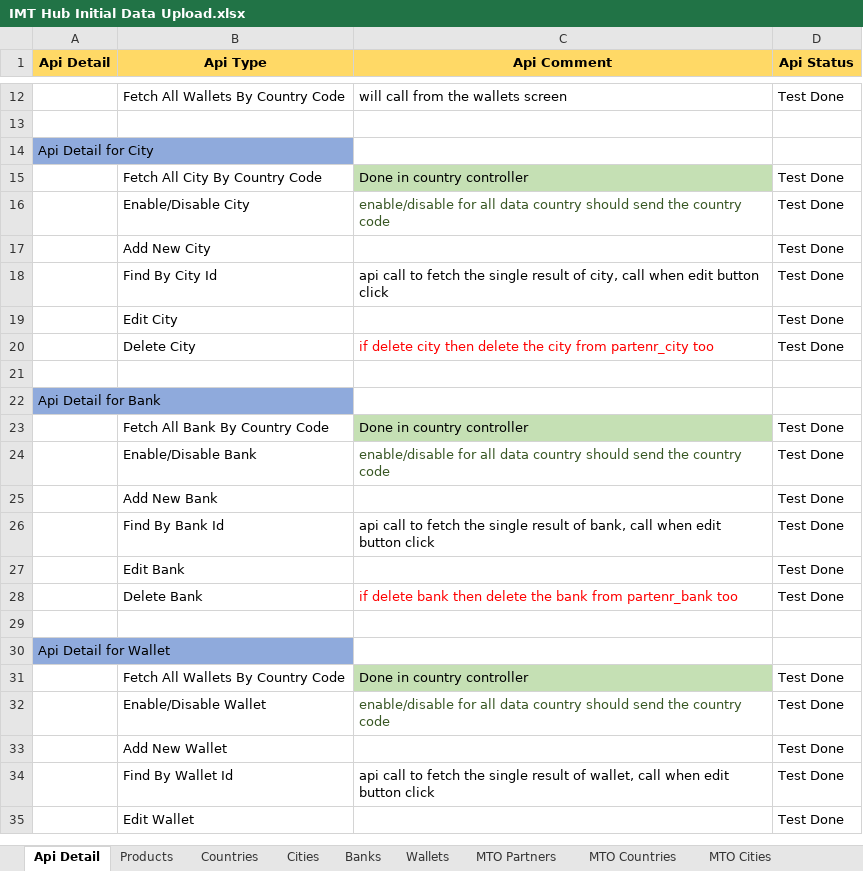
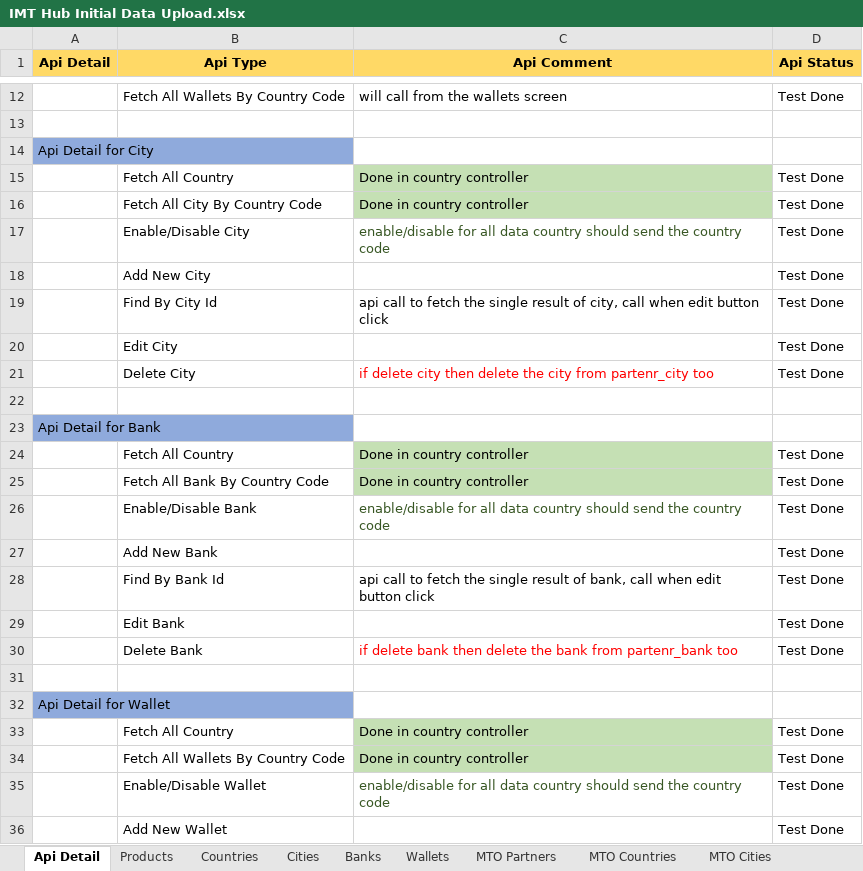
Before and after one commit to NABEEL-AHMED-JAMIL/imrh, an Excel workbook: extra deatil/IMT Hub Initial Data Upload.xlsx, sheet Api Detail, drawn as a sheet; only a part is shown, gaps mark what is left out; the shorter side is filled out with more unchanged rows; values as stored, in another font and other column widths than the file's, no borders; the diff names each change by its address in the sheet, - before the commit and + after, or states it on an @@ line.

Commit message:
update xlsx sheet

```diff
--- a/extra deatil/IMT Hub Initial Data Upload.xlsx (sheet Api Detail)
+++ b/extra deatil/IMT Hub Initial Data Upload.xlsx (sheet Api Detail)
+row 15:  | Fetch All Country | Done in country controller | Test Done
+row 24:  | Fetch All Country | Done in country controller | Test Done
+row 33:  | Fetch All Country | Done in country controller | Test Done
```
Also changed, not shown: 1 other file.
